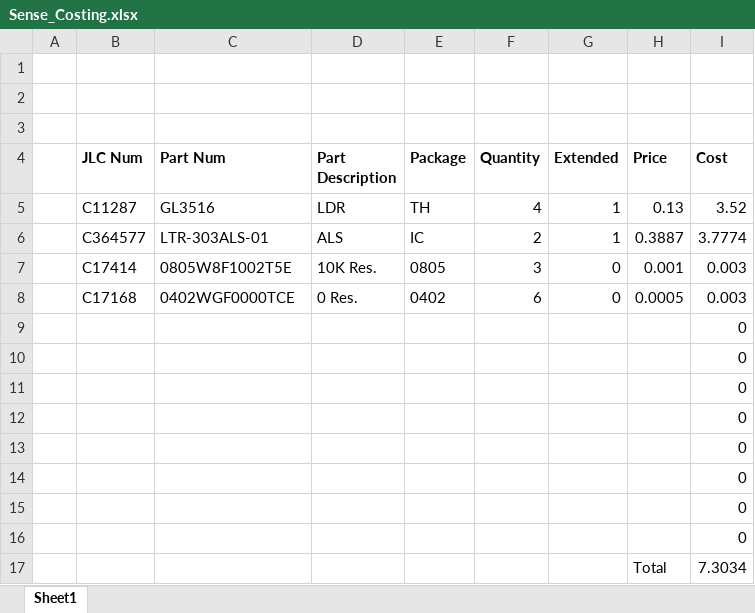
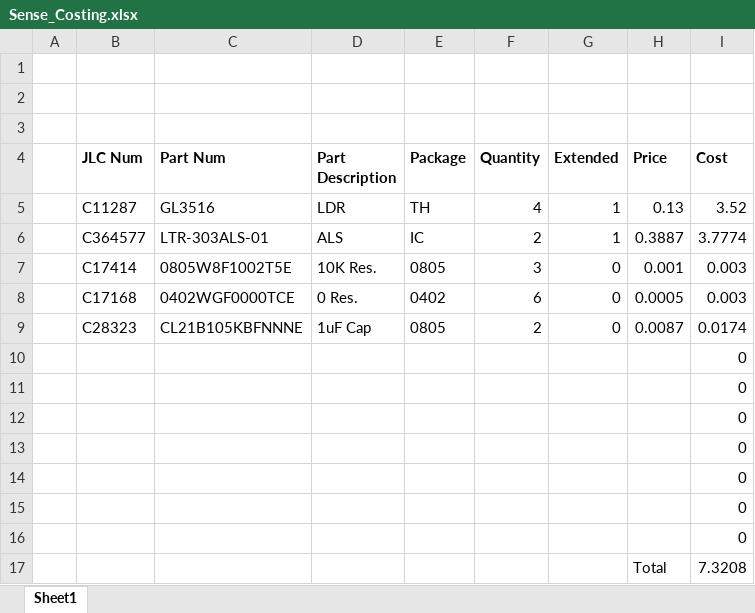
Before and after one commit to Charles-Portman/EEE3088F_Project, an Excel workbook: Sense_Costing.xlsx, sheet Sheet1, drawn as a sheet; values as stored, in another font and other column widths than the file's, no borders; removed rows and columns are numbered as before the commit, all else as after; the diff names each change by its address in the sheet, - before the commit and + after, or states it on an @@ line.

Commit message:
Updated Sense_cost

```diff
--- a/Sense_Costing.xlsx (sheet Sheet1)
+++ b/Sense_Costing.xlsx (sheet Sheet1)
+row 9:  | C28323 | CL21B105KBFNNNE | 1uF Cap | 0805 | 2 | 0 | 0.0087 | 0.0174
-row 16:  |  |  |  |  |  |  |  | 0
-I17 (Cost): 7.3034
+I17 (Cost): 7.3208
```
Also changed, not shown: formulas that keep their value, 5 other files.
